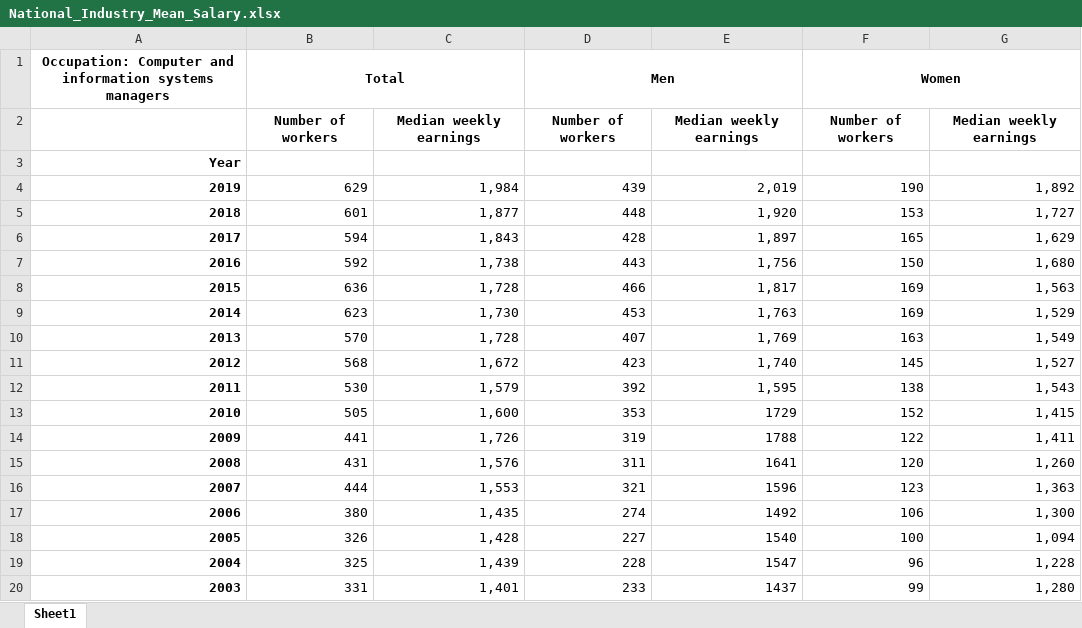
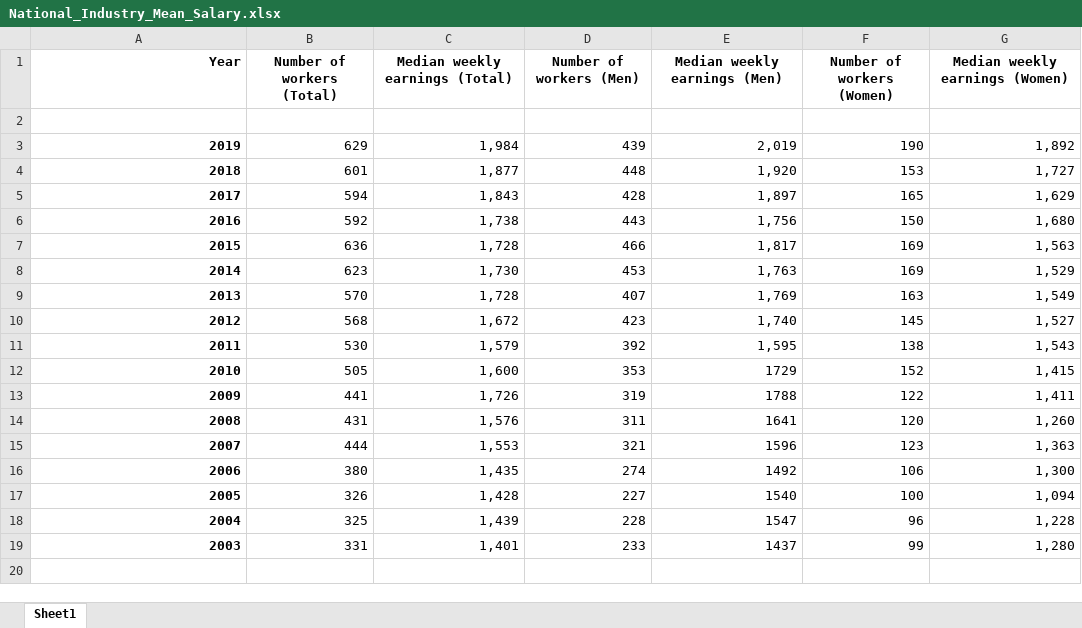
Before and after one commit to vgnenov/OnTheUpAndUp, an Excel workbook: Cleaned Data XLS format/National_Industry_Mean_Salary.xlsx, sheet Sheet1, drawn as a sheet; values as stored, in another font and other column widths than the file's, no borders; removed rows and columns are numbered as before the commit, all else as after; the diff names each change by its address in the sheet, - before the commit and + after, or states it on an @@ line.

```diff
--- a/Cleaned Data XLS format/National_Industry_Mean_Salary.xlsx (sheet Sheet1)
+++ b/Cleaned Data XLS format/National_Industry_Mean_Salary.xlsx (sheet Sheet1)
-row 1: Occupation: Computer and information systems managers | Total |  | Men |  | Women
-row 2:  | Number of workers | Median weekly earnings | Number of workers | Median weekly earnings | Number of workers | Median weekly earnings
-B1: (empty)
+B1: Number of workers (Total)
-C1: (empty)
+C1: Median weekly earnings (Total)
-D1: (empty)
+D1: Number of workers (Men)
-E1: (empty)
+E1: Median weekly earnings (Men)
-F1: (empty)
+F1: Number of workers (Women)
-G1: (empty)
+G1: Median weekly earnings (Women)
+row 2: (empty)
```
Also changed, not shown: 4 other files.
